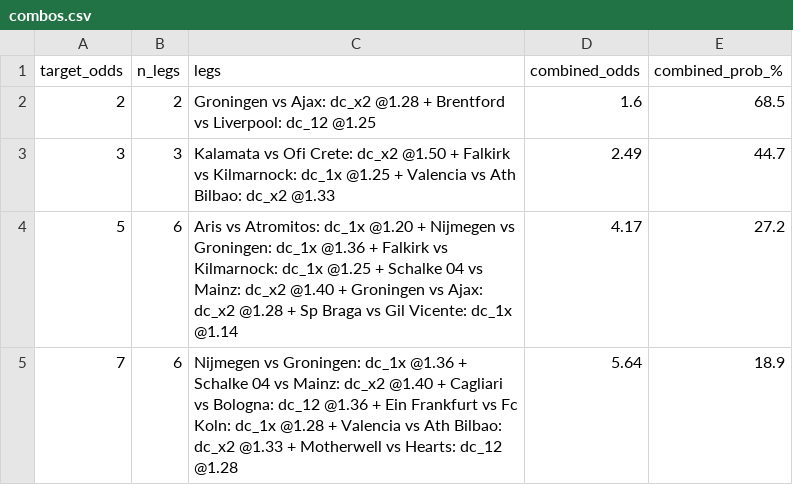
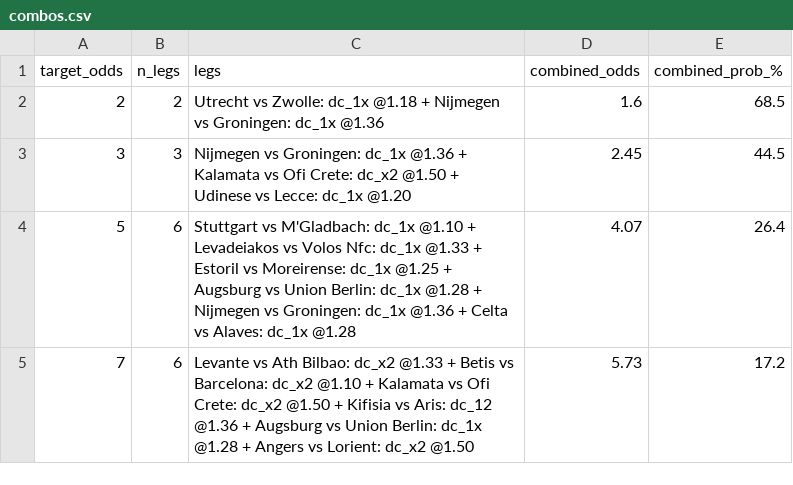
Before and after one commit to tonticha9/Prediction-picks, a CSV file: data/combos.csv, drawn as a sheet.

```diff
--- a/data/combos.csv
+++ b/data/combos.csv
@@ -1,5 +1,5 @@
 target_odds,n_legs,legs,combined_odds,combined_prob_%
-2,2,Groningen vs Ajax: dc_x2 @1.28 + Brentford vs Liverpool: dc_12 @1.25,1.6,68.5
-3,3,Kalamata vs Ofi Crete: dc_x2 @1.50 + Falkirk vs Kilmarnock: dc_1x @1.25 + Valencia vs Ath Bilbao: dc_x2 @1.33,2.49,44.7
-5,6,Aris vs Atromitos: dc_1x @1.20 + Nijmegen vs Groningen: dc_1x @1.36 + Falkirk vs Kilmarnock: dc_1x @1.25 + Schalke 04 vs Mainz: dc_x2 @1.40 + Groningen vs Ajax: dc_x2 @1.28 + Sp Braga vs Gil Vicente: dc_1x @1.14,4.17,27.2
-7,6,Nijmegen vs Groningen: dc_1x @1.36 + Schalke 04 vs Mainz: dc_x2 @1.40 + Cagliari vs Bologna: dc_12 @1.36 + Ein Frankfurt vs Fc Koln: dc_1x @1.28 + Valencia vs Ath Bilbao: dc_x2 @1.33 + Motherwell vs Hearts: dc_12 @1.28,5.64,18.9
+2,2,Utrecht vs Zwolle: dc_1x @1.18 + Nijmegen vs Groningen: dc_1x @1.36,1.6,68.5
+3,3,Nijmegen vs Groningen: dc_1x @1.36 + Kalamata vs Ofi Crete: dc_x2 @1.50 + Udinese vs Lecce: dc_1x @1.20,2.45,44.5
+5,6,Stuttgart vs M'Gladbach: dc_1x @1.10 + Levadeiakos vs Volos Nfc: dc_1x @1.33 + Estoril vs Moreirense: dc_1x @1.25 + Augsburg vs Union Berlin: dc_1x @1.28 + Nijmegen vs Groningen: dc_1x @1.36 + Celta vs Alaves: dc_1x @1.28,4.07,26.4
+7,6,Levante vs Ath Bilbao: dc_x2 @1.33 + Betis vs Barcelona: dc_x2 @1.10 + Kalamata vs Ofi Crete: dc_x2 @1.50 + Kifisia vs Aris: dc_12 @1.36 + Augsburg vs Union Berlin: dc_1x @1.28 + Angers vs Lorient: dc_x2 @1.50,5.73,17.2
```
Also changed, not shown: data/predictions.csv, data/value_bets.csv.
